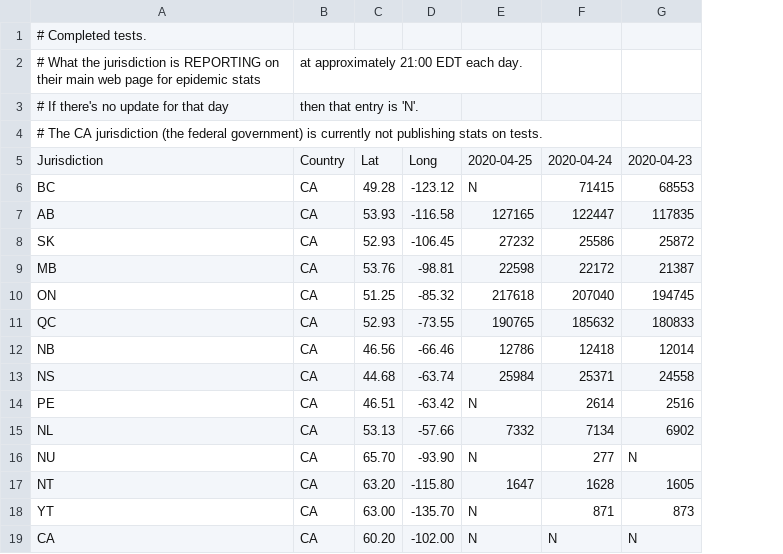
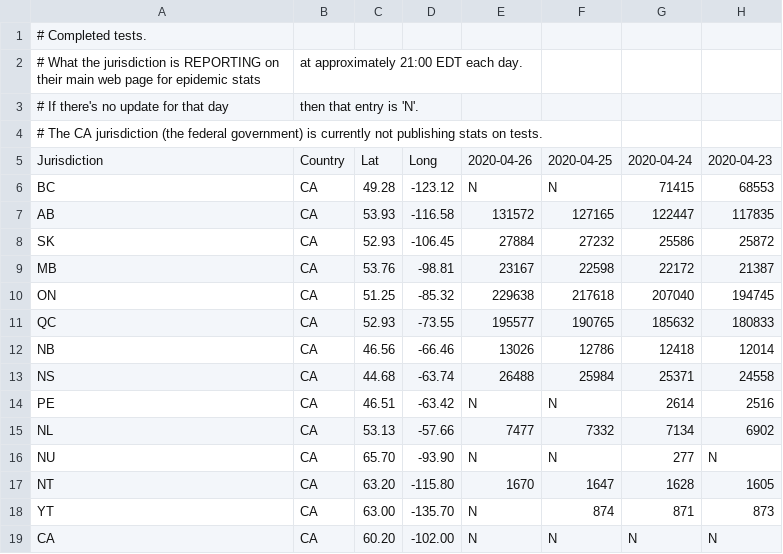
Before and after one commit to johanley/covid-19-canada, a CSV file: data/csv/tests.csv, drawn as a sheet; only a part is shown; addresses are those after the commit; the diff names each change by its address in the sheet, - before the commit and + after, or states it on an @@ line.

Commit message:
Data for 2020-04-26

```diff
--- a/data/csv/tests.csv
+++ b/data/csv/tests.csv
+column E, rows 5-19: 2020-04-26 | N | 131572 | 27884 | 23167 | 229638 | 195577 | 13026 | 26488 | N | 7477 | N | 1670 | N | N
-F18: N
+F18: 874
```
Also changed, not shown: data/csv/deaths.csv, data/csv/known_cases.csv, 36 other files.
